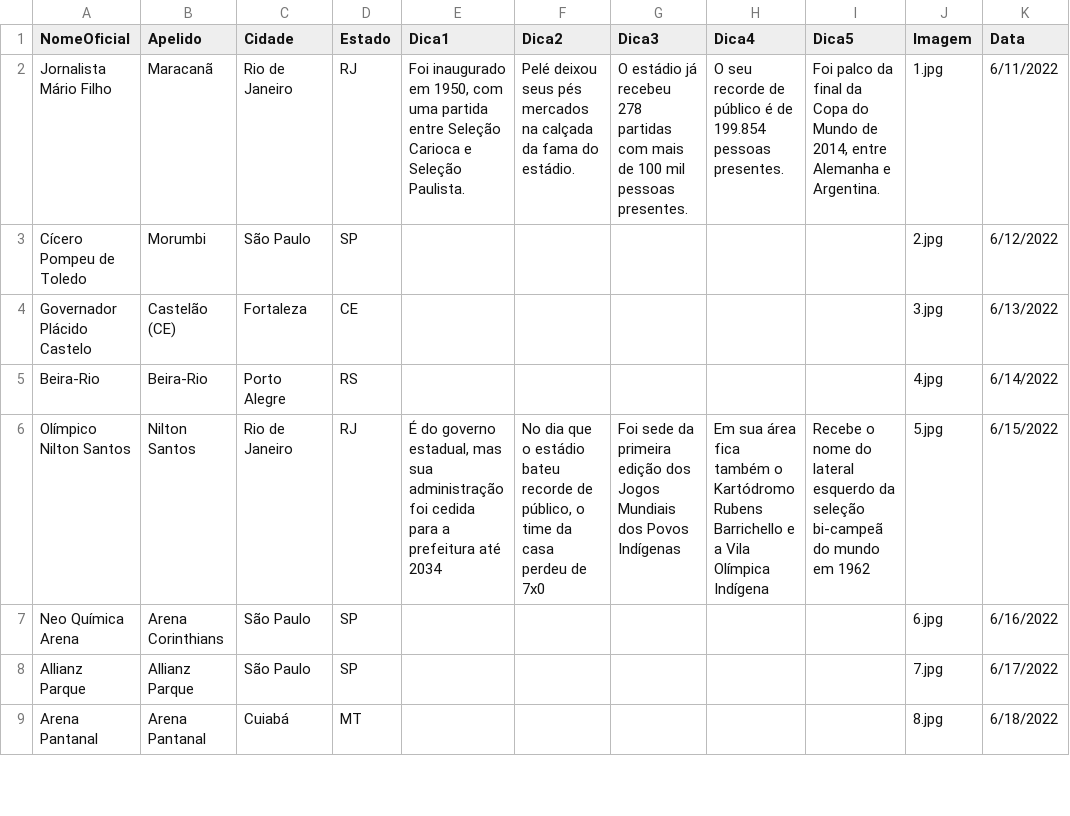
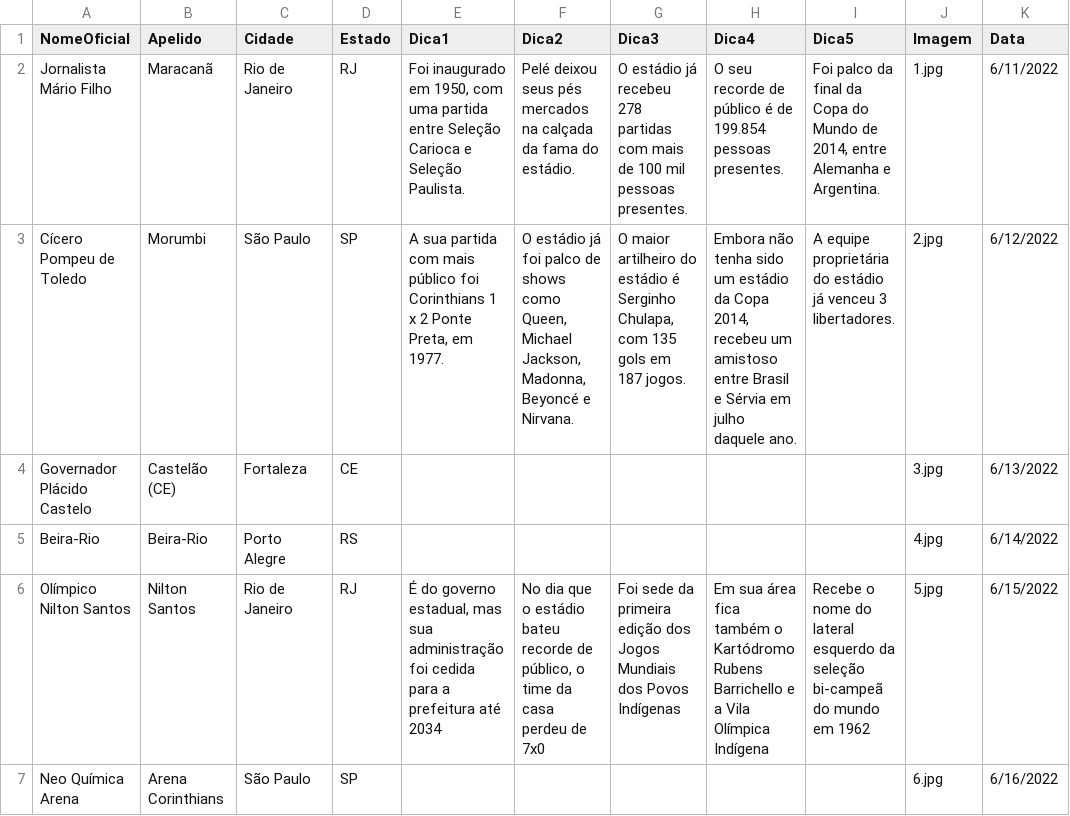
Before and after one commit to jordanferraz/que-estadio, a CSV file: db-estadios.csv, drawn as a sheet; only a part is shown; the shorter side is filled out with more unchanged rows.

```diff
--- a/db-estadios.csv
+++ b/db-estadios.csv
@@ -2,3 +2,3 @@
 "Jornalista Mário Filho","Maracanã","Rio de Janeiro","RJ","Foi inaugurado em 1950, com uma partida entre Seleção Carioca e Seleção Paulista.","Pelé deixou seus pés mercados na calçada da fama do estádio.","O estádio já recebeu 278 partidas com mais de 100 mil pessoas presentes.","O seu recorde de público é de 199.854 pessoas presentes.","Foi palco da final da Copa do Mundo de 2014, entre Alemanha e Argentina.","1.jpg","6/11/2022"
-"Cícero Pompeu de Toledo","Morumbi","São Paulo","SP","","","","","","2.jpg","6/12/2022"
+"Cícero Pompeu de Toledo","Morumbi","São Paulo","SP","A sua partida com mais público foi Corinthians 1 x 2 Ponte Preta, em 1977.","O estádio já foi palco de shows como Queen, Michael Jackson, Madonna, Beyoncé e Nirvana.","O maior artilheiro do estádio é Serginho Chulapa, com 135 gols em 187 jogos.","Embora não tenha sido um estádio da Copa 2014, recebeu um amistoso entre Brasil e Sérvia em julho daquele ano.","A equipe proprietária do estádio já venceu 3 libertadores.","2.jpg","6/12/2022"
 "Governador Plácido Castelo","Castelão (CE)","Fortaleza","CE","","","","","","3.jpg","6/13/2022"
```
Also changed, not shown: 3 other files.
